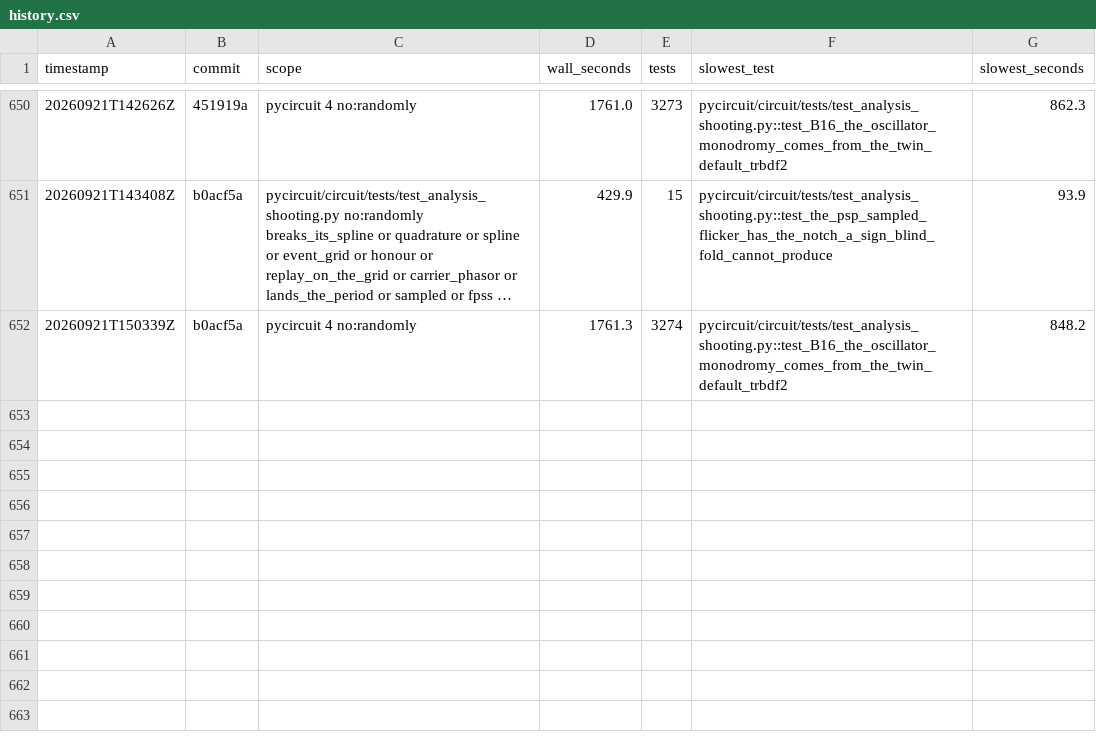
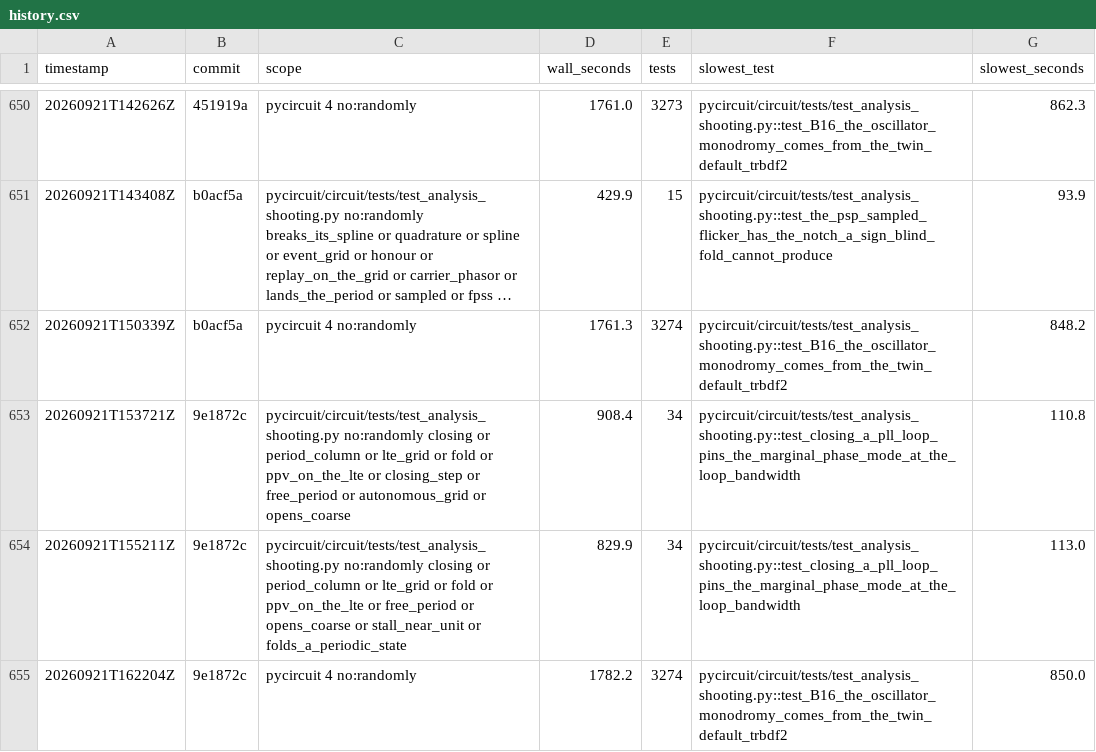
Before and after one commit to henjo/pycircuit, a CSV file: test_timings/history.csv, drawn as a sheet; only a part is shown, gaps mark what is left out; long unchanged cells end in …; the diff names each change by its address in the sheet, - before the commit and + after, or states it on an @@ line.

```diff
--- a/test_timings/history.csv
+++ b/test_timings/history.csv
+row 653: 20260921T153721Z | 9e1872c | pycircuit/circuit/tests/test_analysis_shooting.py no:randomly closing or period_column or lte_grid or fold or ppv_on_the_lte or closing_step or free_period or autonomous_grid or opens_coarse | 908.4 | 34 | pycircuit/circuit/tests/test_analysis_shooting.py::test_closing_a_pll_loop_pins_the_marginal_phase_mode_at_the_loop_bandwidth | 110.8
+row 654: 20260921T155211Z | 9e1872c | pycircuit/circuit/tests/test_analysis_shooting.py no:randomly closing or period_column or lte_grid or fold or ppv_on_the_lte or free_period or opens_coarse or stall_near_unit or folds_a_periodic_state | 829.9 | 34 | pycircuit/circuit/tests/test_analysis_shooting.py::test_closing_a_pll_loop_pins_the_marginal_phase_mode_at_the_loop_bandwidth | 113.0
+row 655: 20260921T162204Z | 9e1872c | pycircuit 4 no:randomly | 1782.2 | 3274 | pycircuit/circuit/tests/test_analysis_shooting.py::test_B16_the_oscillator_monodromy_comes_from_the_twin_default_trbdf2 | 850.0
```
Also changed, not shown: 4 other files.
